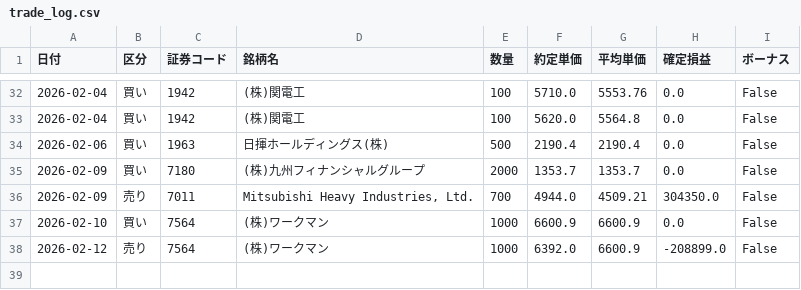
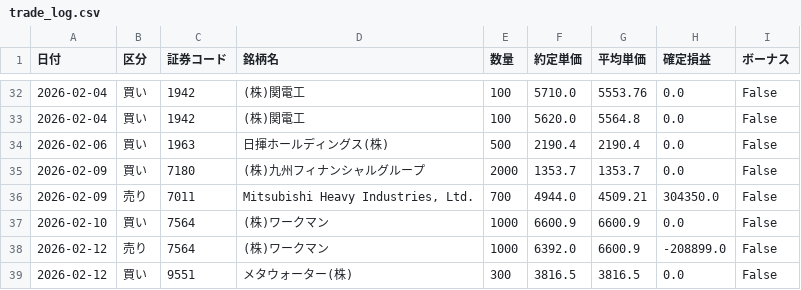
Before and after one commit to reiwa1019-cmyk/J_Phantom_Gear, a CSV file: trade_log.csv, drawn as a sheet; only a part is shown, gaps mark what is left out; the diff names each change by its address in the sheet, - before the commit and + after, or states it on an @@ line.

Commit message:
Update trade_log.csv

```diff
--- a/trade_log.csv
+++ b/trade_log.csv
+row 39: 2026-02-12 | 買い | 9551 | メタウォーター(株) | 300 | 3816.5 | 3816.5 | 0.0 | False
```
